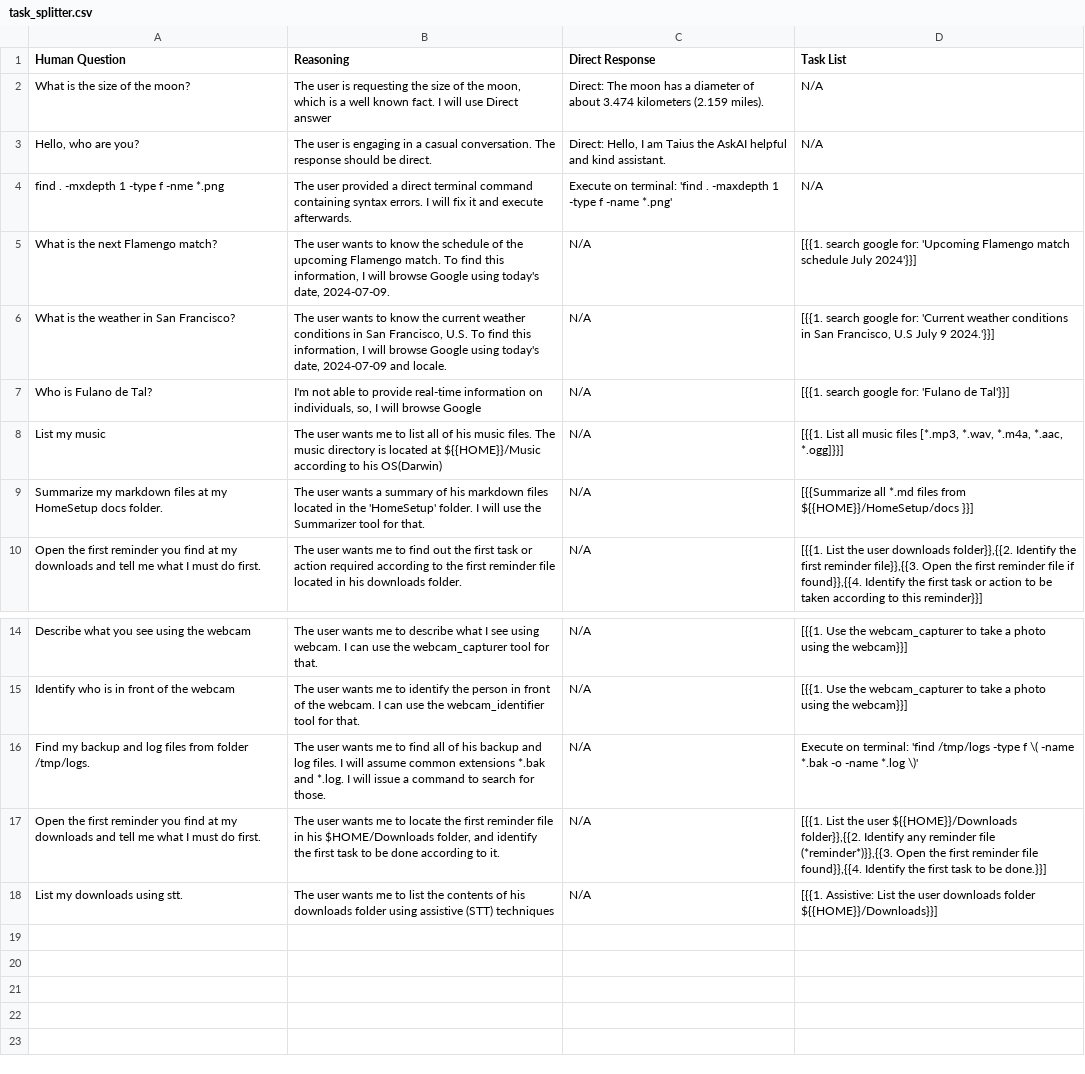
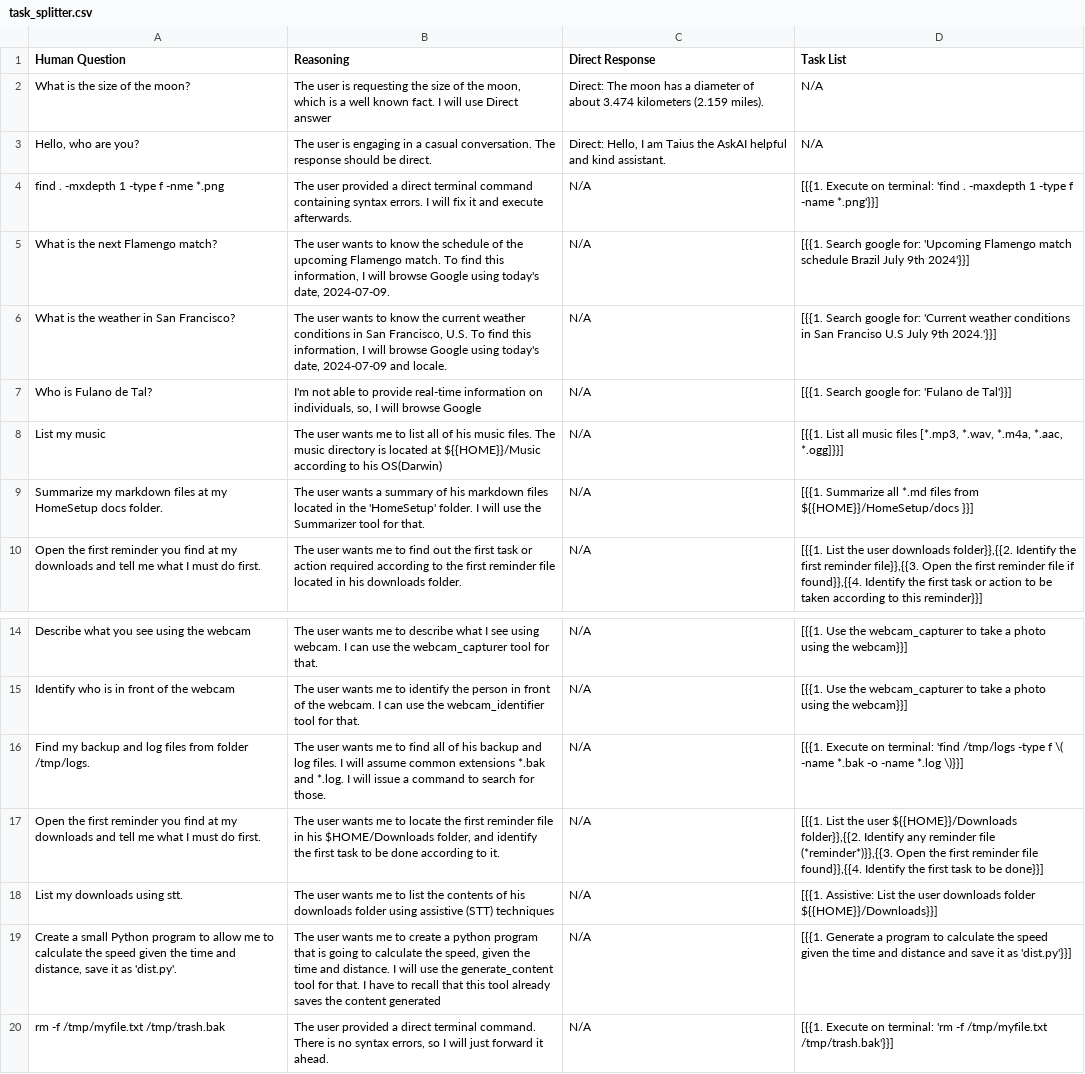
Before and after one commit to yorevs/askai, a CSV file: src/main/askai/resources/assets/rag/task_splitter.csv, drawn as a sheet; only a part is shown, gaps mark what is left out.

Commit message:
Prompt bugfixes, Upgrade python libraries and removing argos translator from hte project. Improve and fix RAGs

```diff
--- a/src/main/askai/resources/assets/rag/task_splitter.csv
+++ b/src/main/askai/resources/assets/rag/task_splitter.csv
@@ -3,8 +3,8 @@ What is the size of the moon?;The user is requesting the size of the moon, which
 Hello, who are you?;The user is engaging in a casual conversation. The response should be direct.;Direct: Hello, I am Taius the AskAI helpful and kind assistant.;N/A
-find . -mxdepth 1 -type f -nme *.png;The user provided a direct terminal command containing syntax errors. I will fix it and execute afterwards.;Execute on terminal:  'find . -maxdepth 1 -type f -name *.png';N/A
-What is the next Flamengo match?;The user wants to know the schedule of the upcoming Flamengo match. To find this information, I will browse Google using today's date, 2024-07-09.;N/A;[{{1. search google for: 'Upcoming Flamengo match schedule July 2024'}}]
-What is the weather in San Francisco?;The user wants to know the current weather conditions in San Francisco, U.S. To find this information, I will browse Google using today's date, 2024-07-09 and locale.;N/A;[{{1. search google for: 'Current weather conditions in San Francisco, U.S July 9 2024.'}}]
-Who is Fulano de Tal?;I'm not able to provide real-time information on individuals, so, I will browse Google;N/A;[{{1. search google for: 'Fulano de Tal'}}]
+find . -mxdepth 1 -type f -nme *.png;The user provided a direct terminal command containing syntax errors. I will fix it and execute afterwards.;N/A;[{{1. Execute on terminal: 'find . -maxdepth 1 -type f -name *.png'}}]
+What is the next Flamengo match?;The user wants to know the schedule of the upcoming Flamengo match. To find this information, I will browse Google using today's date, 2024-07-09.;N/A;[{{1. Search google for: 'Upcoming Flamengo match schedule Brazil July 9th 2024'}}]
+What is the weather in San Francisco?;The user wants to know the current weather conditions in San Francisco, U.S. To find this information, I will browse Google using today's date, 2024-07-09 and locale.;N/A;[{{1. Search google for: 'Current weather conditions in San Franciso U.S July 9th 2024.'}}]
+Who is Fulano de Tal?;I'm not able to provide real-time information on individuals, so, I will browse Google;N/A;[{{1. Search google for: 'Fulano de Tal'}}]
 List my music;The user wants me to list all of his music files. The music directory is located at ${{HOME}}/Music according to his OS(Darwin);N/A;[{{1. List all music files [*.mp3, *.wav, *.m4a, *.aac, *.ogg]}}]
-Summarize my markdown files at my HomeSetup docs folder.;The user wants a summary of his markdown files located in the 'HomeSetup' folder. I will use the Summarizer tool for that.;N/A;[{{Summarize all *.md files from ${{HOME}}/HomeSetup/docs }}]
+Summarize my markdown files at my HomeSetup docs folder.;The user wants a summary of his markdown files located in the 'HomeSetup' folder. I will use the Summarizer tool for that.;N/A;[{{1. Summarize all *.md files from ${{HOME}}/HomeSetup/docs }}]
 Open the first reminder you find at my downloads and tell me what I must do first.;The user wants me to find out the first task or action required according to the first reminder file located in his downloads folder.;N/A;[{{1. List the user downloads folder}},{{2. Identify the first reminder file}},{{3. Open the first reminder file if found}},{{4. Identify the first task or action to be taken according to this reminder}}]
@@ -15,4 +15,6 @@ Describe what you see using the webcam;The user wants me to describe what I see
 Identify who is in front of the webcam;The user wants me to identify the person in front of the webcam. I can use the webcam_identifier tool for that.;N/A;[{{1. Use the webcam_capturer to take a photo using the webcam}}]
-Find my backup and log files from folder /tmp/logs.;The user wants me to find all of his backup and log files. I will assume common extensions *.bak and *.log. I will issue a command to search for those.;N/A;Execute on terminal: 'find /tmp/logs -type f \( -name *.bak -o -name *.log \)'
-Open the first reminder you find at my downloads and tell me what I must do first.;The user wants me to locate the first reminder file in his $HOME/Downloads folder, and identify the first task to be done according to it.;N/A;[{{1. List the user ${{HOME}}/Downloads folder}},{{2. Identify any reminder file (*reminder*)}},{{3. Open the first reminder file found}},{{4. Identify the first task to be done.}}]
+Find my backup and log files from folder /tmp/logs.;The user wants me to find all of his backup and log files. I will assume common extensions *.bak and *.log. I will issue a command to search for those.;N/A;[{{1. Execute on terminal: 'find /tmp/logs -type f \( -name *.bak -o -name *.log \)}}]
+Open the first reminder you find at my downloads and tell me what I must do first.;The user wants me to locate the first reminder file in his $HOME/Downloads folder, and identify the first task to be done according to it.;N/A;[{{1. List the user ${{HOME}}/Downloads folder}},{{2. Identify any reminder file (*reminder*)}},{{3. Open the first reminder file found}},{{4. Identify the first task to be done}}]
 List my downloads using stt.;The user wants me to list the contents of his downloads folder using assistive (STT) techniques;N/A;[{{1. Assistive: List the user downloads folder ${{HOME}}/Downloads}}]
+Create a small Python program to allow me to calculate the speed given the time and distance, save it as 'dist.py'.;The user wants me to create a python program that is going to calculate the speed, given the time and distance. I will use the generate_content tool for that. I have to recall that this tool already saves the content generated;N/A;[{{1. Generate a program to calculate the speed given the time and distance and save it as 'dist.py'}}]
+rm -f /tmp/myfile.txt /tmp/trash.bak;The user provided a direct terminal command. There is no syntax errors, so I will just forward it ahead.;N/A;[{{1. Execute on terminal: 'rm -f /tmp/myfile.txt /tmp/trash.bak'}}]
```
Also changed, not shown: src/main/askai/resources/assets/rag/accuracy.csv, 10 other files.
